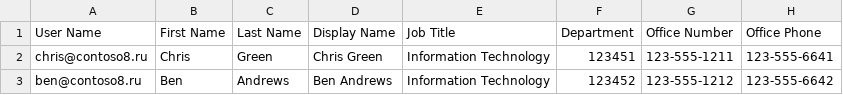
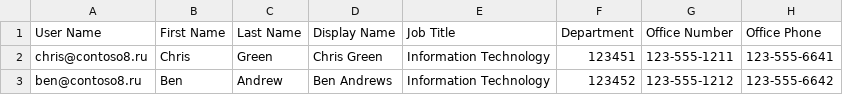
Before and after one commit to irudrus/ExchangeOnline, a CSV file: users.csv, drawn as a sheet; only a part is shown; the diff names each change by its address in the sheet, - before the commit and + after, or states it on an @@ line.

Commit message:
Updating users.csv

```diff
--- a/users.csv
+++ b/users.csv
-C3 (Last Name): Andrews
+C3 (Last Name): Andrew
```
